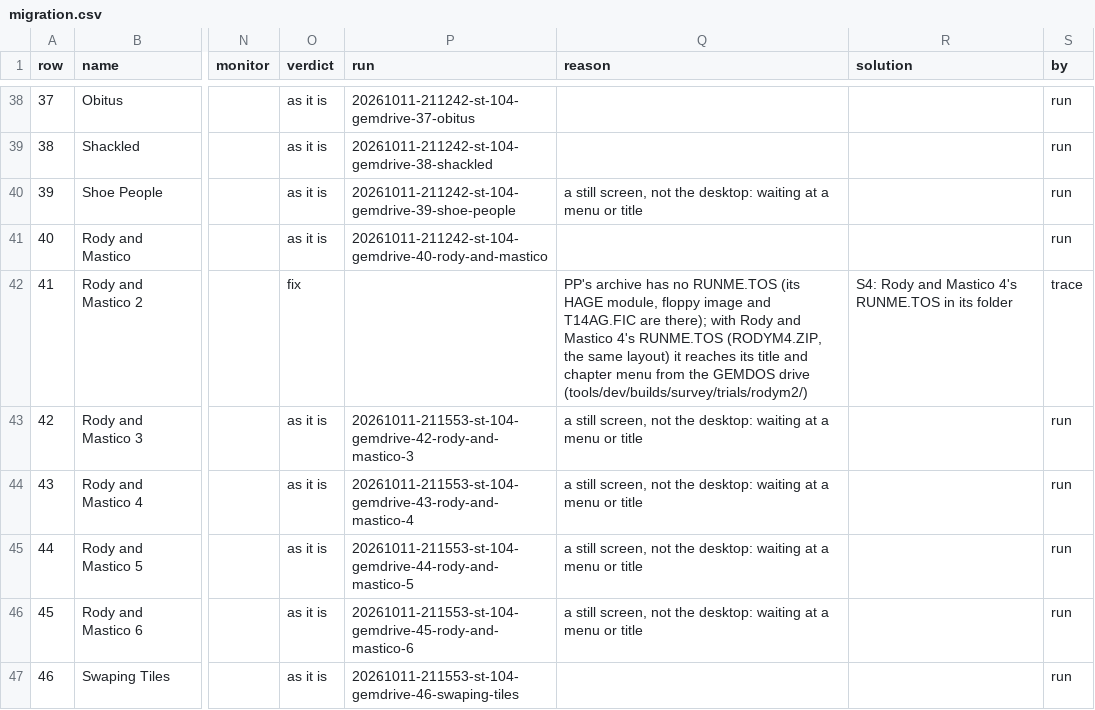
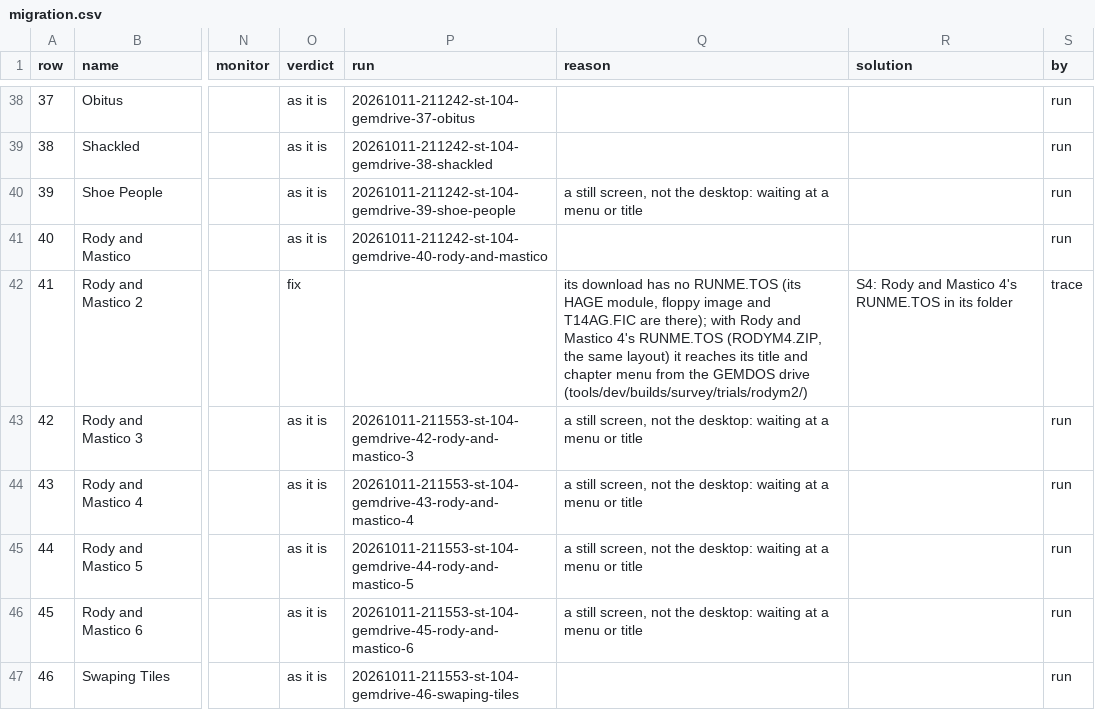
Before and after one commit to Chati-SidecarTridge/gemdrive-game-patches, a CSV file: src/survey/migration.csv, drawn as a sheet; only a part is shown, gaps mark what is left out; the diff covers the shown part only; the diff names each change by its address in the sheet, - before the commit and + after, or states it on an @@ line.

```diff
--- a/src/survey/migration.csv
+++ b/src/survey/migration.csv
-Q42 (reason): PP's archive has no…
+Q42 (reason): its download has no…
```
Also changed, not shown: 25 edited cells elsewhere in this file, src/survey/findings.tsv, 23 other files.
